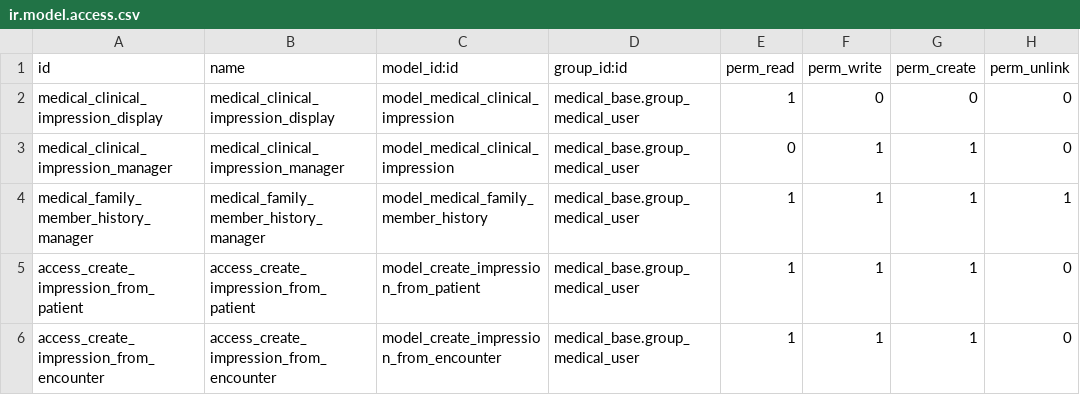
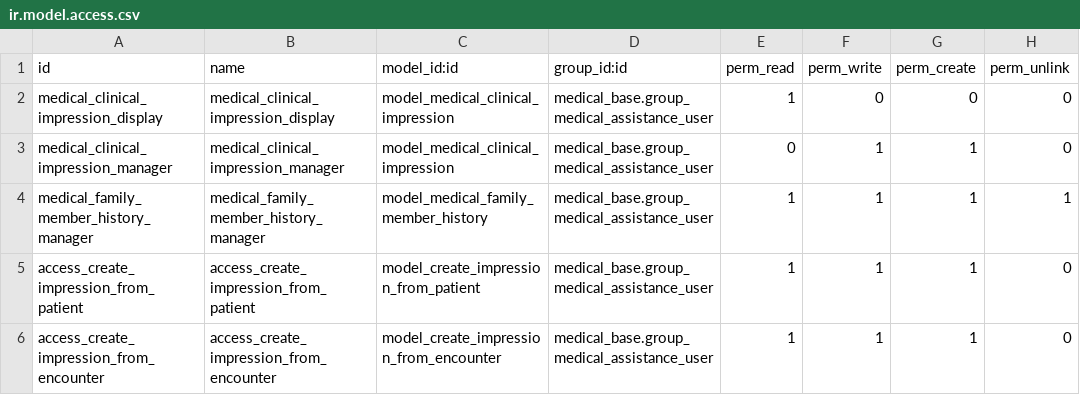
Before and after one commit to tegin/medical-fhir, a CSV file: medical_clinical_impression/security/ir.model.access.csv, drawn as a sheet.

Commit message:
[14.0][IMP] medical_clinical_condition: fixes migration bugs

```diff
--- a/medical_clinical_impression/security/ir.model.access.csv
+++ b/medical_clinical_impression/security/ir.model.access.csv
@@ -1,6 +1,6 @@
 id,name,model_id:id,group_id:id,perm_read,perm_write,perm_create,perm_unlink
-medical_clinical_impression_display,medical_clinical_impression_display,model_medical_clinical_impression,medical_base.group_medical_user,1,0,0,0
-medical_clinical_impression_manager,medical_clinical_impression_manager,model_medical_clinical_impression,medical_base.group_medical_user,0,1,1,0
-medical_family_member_history_manager,medical_family_member_history_manager,model_medical_family_member_history,medical_base.group_medical_user,1,1,1,1
-access_create_impression_from_patient,access_create_impression_from_patient,model_create_impression_from_patient,medical_base.group_medical_user,1,1,1,0
-access_create_impression_from_encounter,access_create_impression_from_encounter,model_create_impression_from_encounter,medical_base.group_medical_user,1,1,1,0
+medical_clinical_impression_display,medical_clinical_impression_display,model_medical_clinical_impression,medical_base.group_medical_assistance_user,1,0,0,0
+medical_clinical_impression_manager,medical_clinical_impression_manager,model_medical_clinical_impression,medical_base.group_medical_assistance_user,0,1,1,0
+medical_family_member_history_manager,medical_family_member_history_manager,model_medical_family_member_history,medical_base.group_medical_assistance_user,1,1,1,1
+access_create_impression_from_patient,access_create_impression_from_patient,model_create_impression_from_patient,medical_base.group_medical_assistance_user,1,1,1,0
+access_create_impression_from_encounter,access_create_impression_from_encounter,model_create_impression_from_encounter,medical_base.group_medical_assistance_user,1,1,1,0
```
Also changed, not shown: 12 other files.
